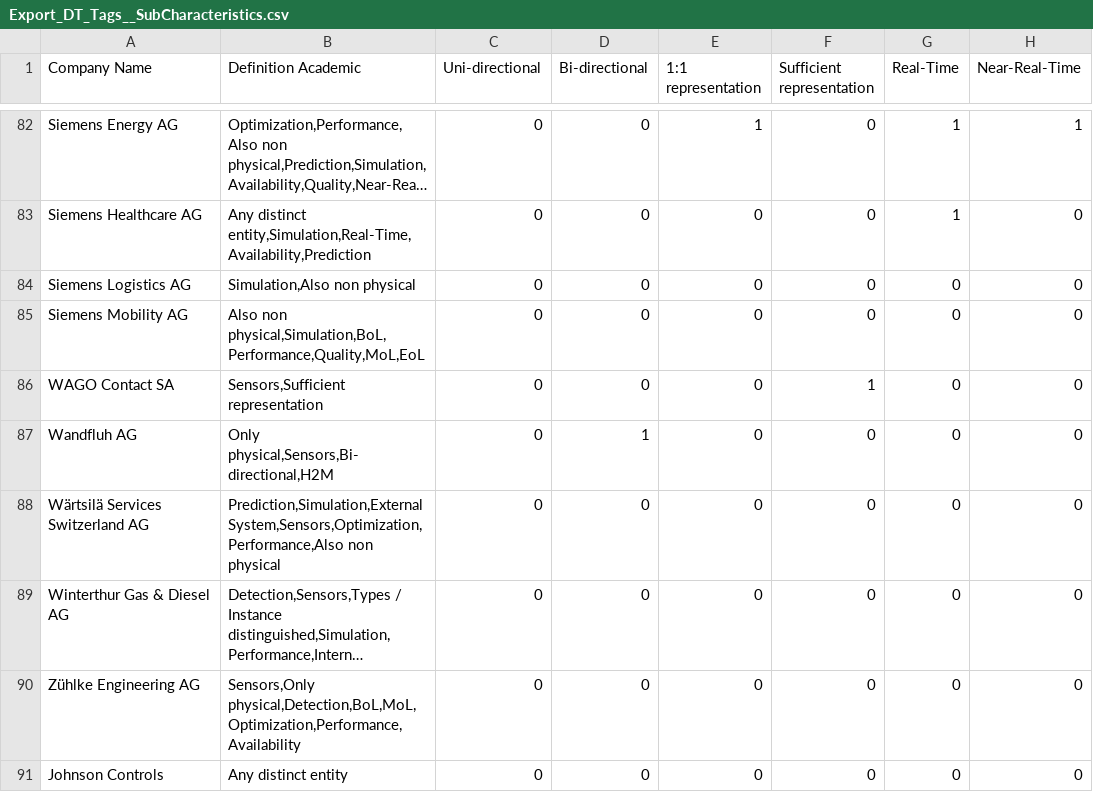
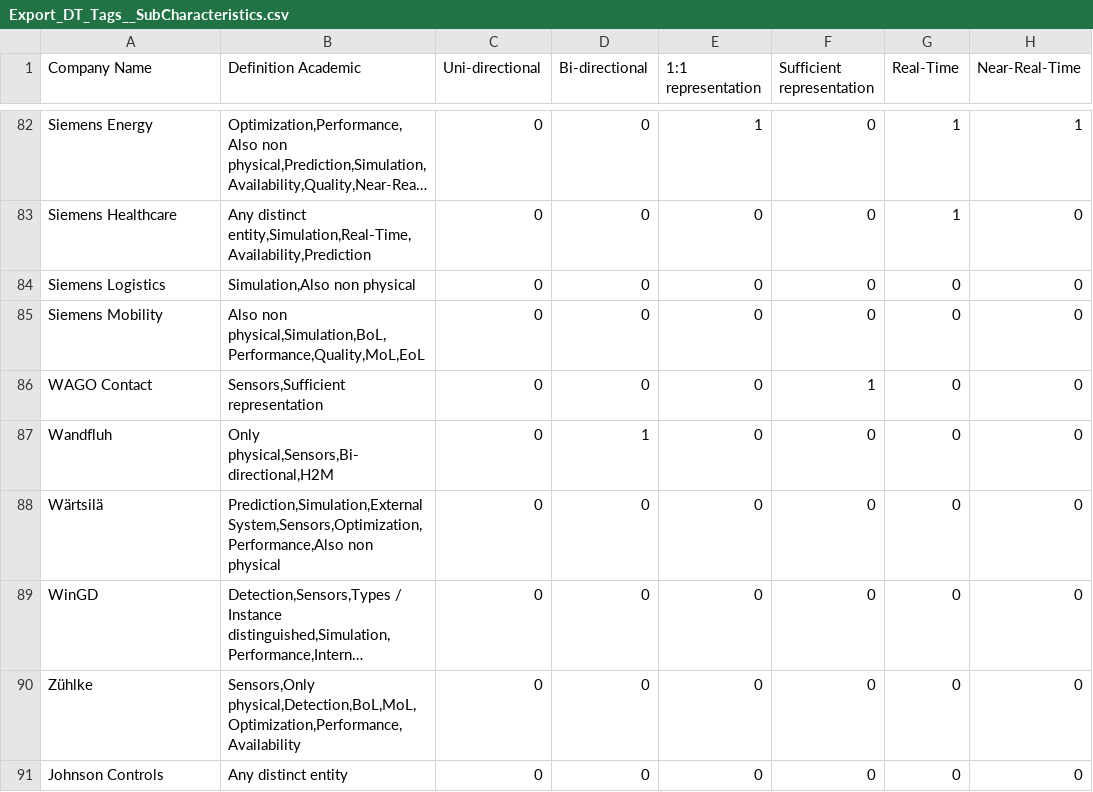
Before and after one commit to lukasSchweiger/industrial-twin-definitions, a CSV file: Export_DT_Tags__SubCharacteristics.csv, drawn as a sheet; only a part is shown, gaps mark what is left out; long unchanged cells end in …; the diff covers the shown part only; the diff names each change by its address in the sheet, - before the commit and + after, or states it on an @@ line.

Commit message:
Shortening Company Names
Company Names were shortened to be more plotable

```diff
--- a/Export_DT_Tags__SubCharacteristics.csv
+++ b/Export_DT_Tags__SubCharacteristics.csv
-A82 (Company Name): Siemens Energy AG
+A82 (Company Name): Siemens Energy
-A83 (Company Name): Siemens Healthcare AG
+A83 (Company Name): Siemens Healthcare
-A84 (Company Name): Siemens Logistics AG
+A84 (Company Name): Siemens Logistics
-A85 (Company Name): Siemens Mobility AG
+A85 (Company Name): Siemens Mobility
-A86 (Company Name): WAGO Contact SA
+A86 (Company Name): WAGO Contact
-A87 (Company Name): Wandfluh AG
+A87 (Company Name): Wandfluh
-A88 (Company Name): Wärtsilä Services Switzerland AG
+A88 (Company Name): Wärtsilä
-A89 (Company Name): Winterthur Gas & Diesel AG
+A89 (Company Name): WinGD
-A90 (Company Name): Zühlke Engineering AG
+A90 (Company Name): Zühlke
```
Also changed, not shown: 38 edited cells elsewhere in this file.
